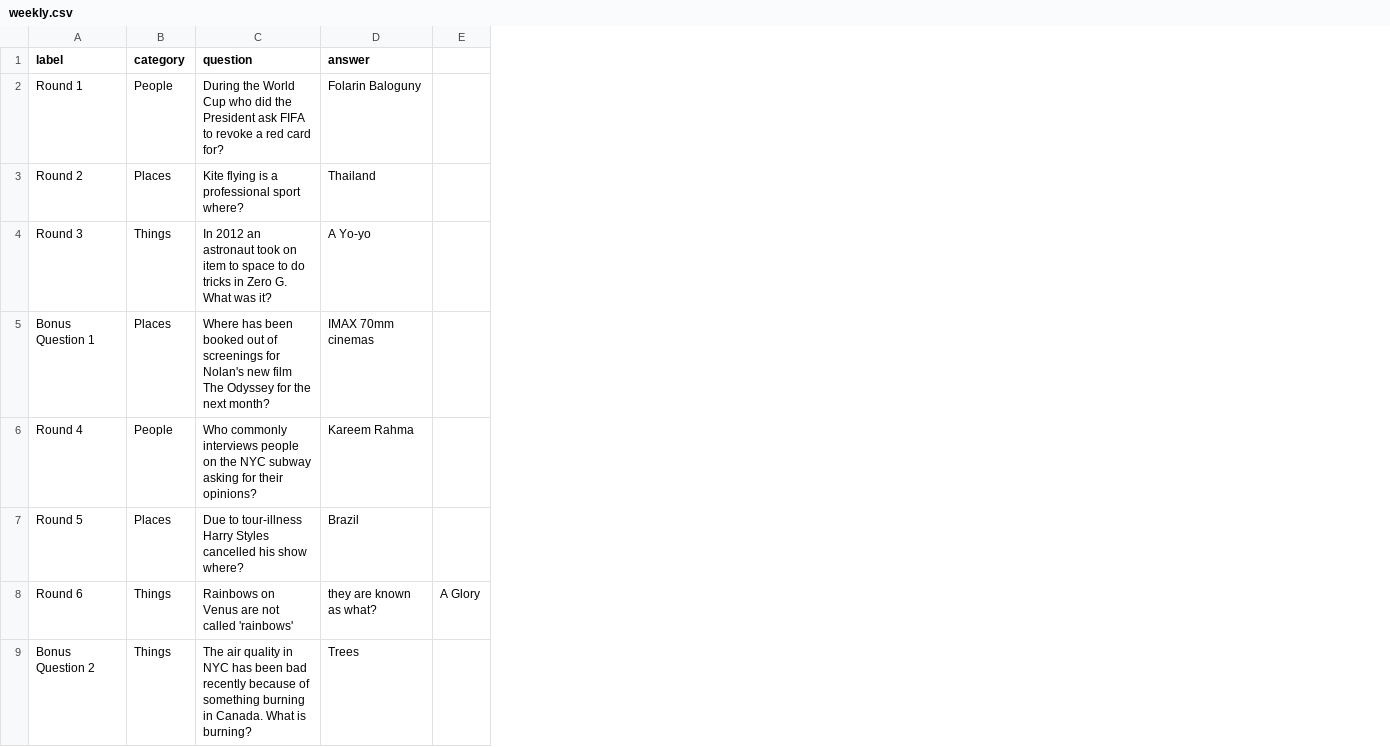
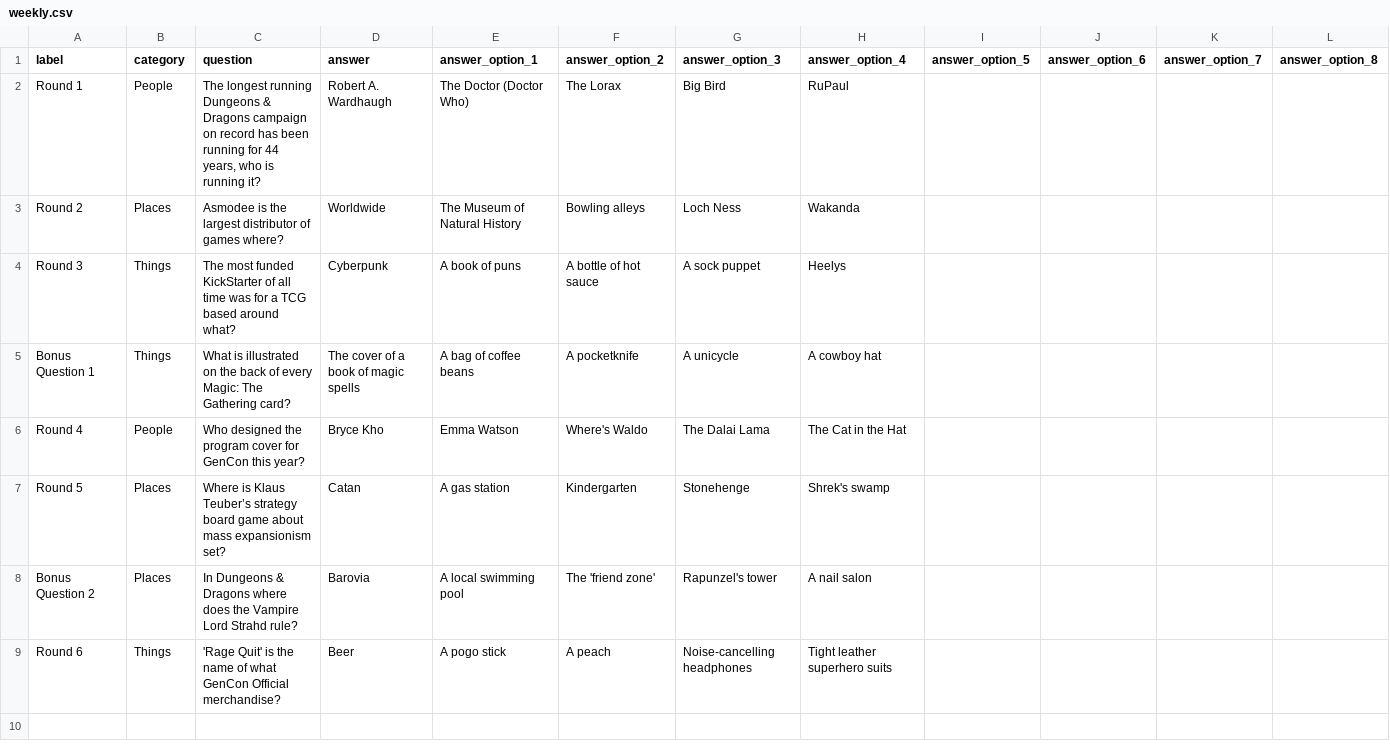
Before and after one commit to jett-pathological/liars-trivia-app, a CSV file: data/weekly.csv, drawn as a sheet; removed rows and columns are numbered as before the commit, all else as after; the diff names each change by its address in the sheet, - before the commit and + after, or states it on an @@ line.

Commit message:
Update weekly.csv

```diff
--- a/data/weekly.csv
+++ b/data/weekly.csv
-column E, row 8: A Glory
+column E (answer_option_1), rows 2-7: The Doctor (Doctor Who) | The Museum of Natural History | A book of puns | A bag of coffee beans | Emma Watson | A gas station; row 9: A pogo stick
+column F (answer_option_2), rows 2-7: The Lorax | Bowling alleys | A bottle of hot sauce | A pocketknife | Where's Waldo | Kindergarten; row 9: A peach
+column G (answer_option_3), rows 2-7: Big Bird | Loch Ness | A sock puppet | A unicycle | The Dalai Lama | Stonehenge; row 9: Noise-cancelling headphones
+column H (answer_option_4), rows 2-7: RuPaul | Wakanda | Heelys | A cowboy hat | The Cat in the Hat | Shrek's swamp; row 9: Tight leather superhero suits
+column I (answer_option_5), empty
+column J (answer_option_6), empty
+column K (answer_option_7), empty
+column L (answer_option_8), empty
-C2 (question): During the World Cup who did the President ask FIFA to revoke a red card for?
+C2 (question): The longest running Dungeons & Dragons campaign on record has been running for 44 years, who is running it?
-D2 (answer): Folarin Baloguny
+D2 (answer): Robert A. Wardhaugh
-C3 (question): Kite flying is a professional sport where?
+C3 (question): Asmodee is the largest distributor of games where?
-D3 (answer): Thailand
+D3 (answer): Worldwide
-C4 (question): In 2012 an astronaut took on item to space to do tricks in Zero G. What was it?
+C4 (question): The most funded KickStarter of all time was for a TCG based around what?
-D4 (answer): A Yo-yo
+D4 (answer): Cyberpunk
-B5 (category): Places
+B5 (category): Things
-C5 (question): Where has been booked out of screenings for Nolan's new film The Odyssey for the next month?
+C5 (question): What is illustrated on the back of every Magic: The Gathering card?
-D5 (answer): IMAX 70mm cinemas
+D5 (answer): The cover of a book of magic spells
-C6 (question): Who commonly interviews people on the NYC subway asking for their opinions?
+C6 (question): Who designed the program cover for GenCon this year?
-D6 (answer): Kareem Rahma
+D6 (answer): Bryce Kho
-C7 (question): Due to tour-illness Harry Styles cancelled his show where?
+C7 (question): Where is Klaus Teuber’s strategy board game about mass expansionism set?
-D7 (answer): Brazil
+D7 (answer): Catan
+row 8: Bonus Question 2 | Places | In Dungeons & Dragons where does the Vampire Lord Strahd rule? | Barovia | A local swimming pool | The 'friend zone' | Rapunzel's tower | A nail salon
-C9 (question): Rainbows on Venus are not called 'rainbows'
+C9 (question): 'Rage Quit' is the name of what GenCon Official merchandise?
-D9 (answer): they are known as what?
+D9 (answer): Beer
-row 9: Bonus Question 2 | Things | The air quality in NYC has been bad recently because of something burning in Canada. What is burning? | Trees
```
